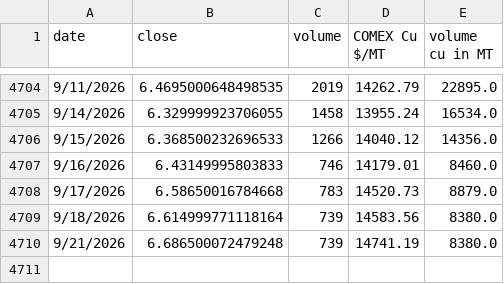
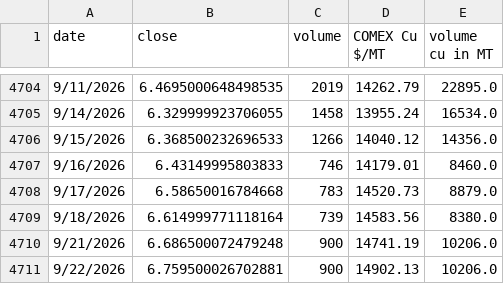
Before and after one commit to rahulmohamw/COMEX_scrap_v0, a CSV file: comex_copper_historical_data.csv, drawn as a sheet; only a part is shown, gaps mark what is left out.

```diff
--- a/comex_copper_historical_data.csv
+++ b/comex_copper_historical_data.csv
@@ -4709,2 +4709,3 @@ date,close,volume,COMEX Cu $/MT,volume cu in MT
 9/18/2026,6.614999771118164,739,14583.56,8380.0
-9/21/2026,6.686500072479248,739,14741.19,8380.0
+9/21/2026,6.686500072479248,900,14741.19,10206.0
+9/22/2026,6.759500026702881,900,14902.13,10206.0
```
